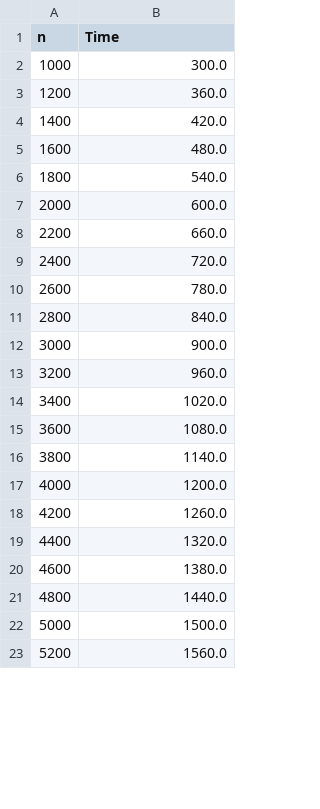
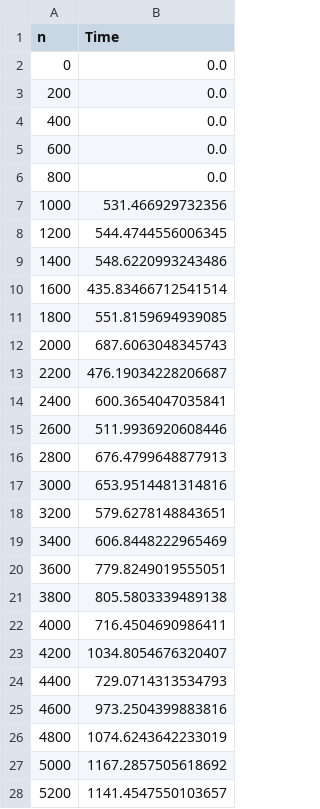
Before and after one commit to lucas-subli/phd_thesis_data, a CSV file: experiment_04/data2.csv, drawn as a sheet; only a part is shown; the diff covers the shown part only.

```diff
--- a/experiment_04/data2.csv
+++ b/experiment_04/data2.csv
@@ -1,23 +1,28 @@
 n,Time
-1000,300.0
-1200,360.0
-1400,420.0
-1600,480.0
-1800,540.0
-2000,600.0
-2200,660.0
-2400,720.0
-2600,780.0
-2800,840.0
-3000,900.0
-3200,960.0
-3400,1020.0
-3600,1080.0
-3800,1140.0
-4000,1200.0
-4200,1260.0
-4400,1320.0
-4600,1380.0
-4800,1440.0
-5000,1500.0
-5200,1560.0
+0,0.0
+200,0.0
+400,0.0
+600,0.0
+800,0.0
+1000,531.466929732356
+1200,544.4744556006345
+1400,548.6220993243486
+1600,435.83466712541514
+1800,551.8159694939085
+2000,687.6063048345743
+2200,476.19034228206687
+2400,600.3654047035841
+2600,511.9936920608446
+2800,676.4799648877913
+3000,653.9514481314816
+3200,579.6278148843651
+3400,606.8448222965469
+3600,779.8249019555051
+3800,805.5803339489138
+4000,716.4504690986411
+4200,1034.8054676320407
+4400,729.0714313534793
+4600,973.2504399883816
+4800,1074.6243642233019
+5000,1167.2857505618692
+5200,1141.4547550103657
```
Also changed, not shown: 1 removed row and 73 edited cells elsewhere in this file, experiment_04/data4.csv, experiment_06/data1.csv, 5 other files.
